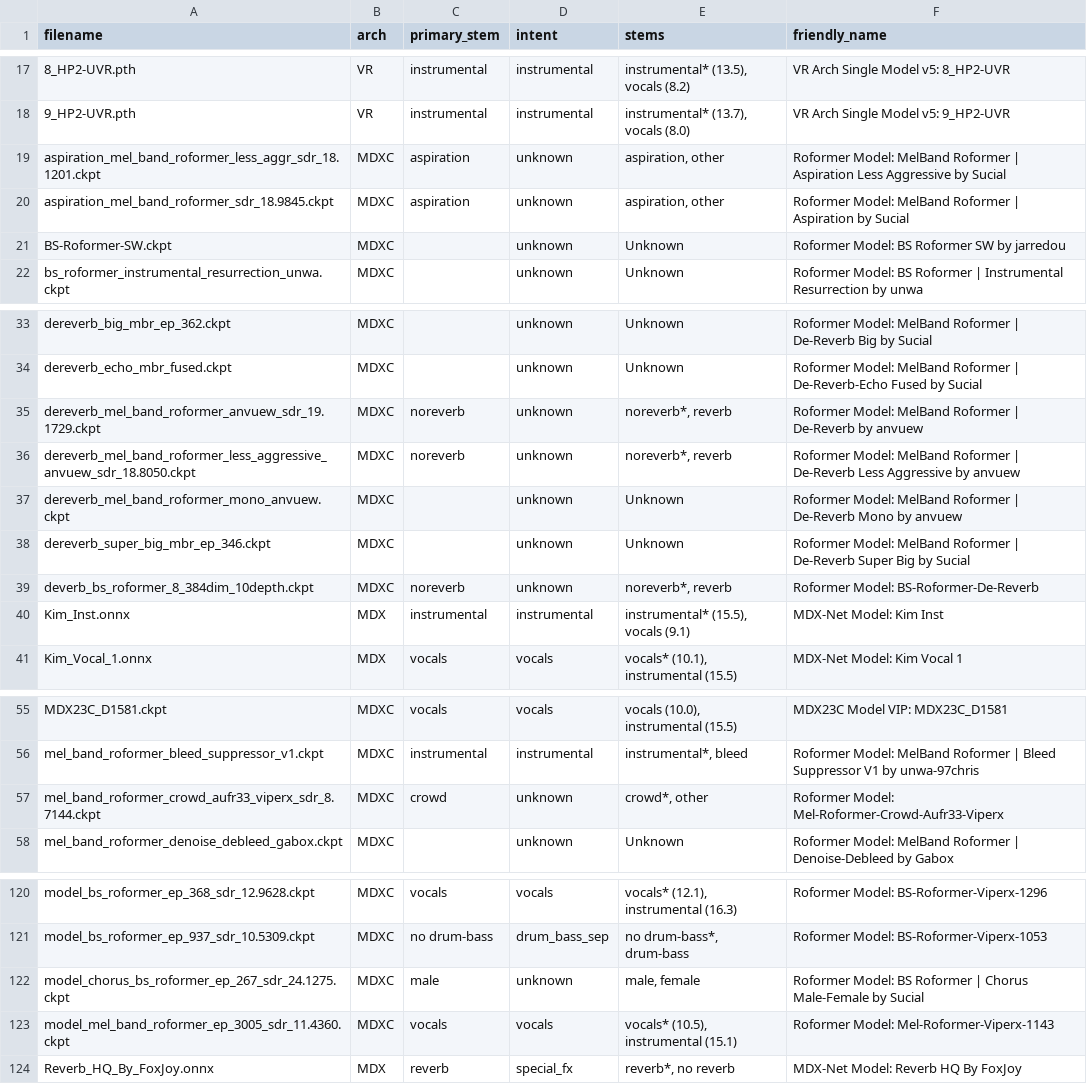
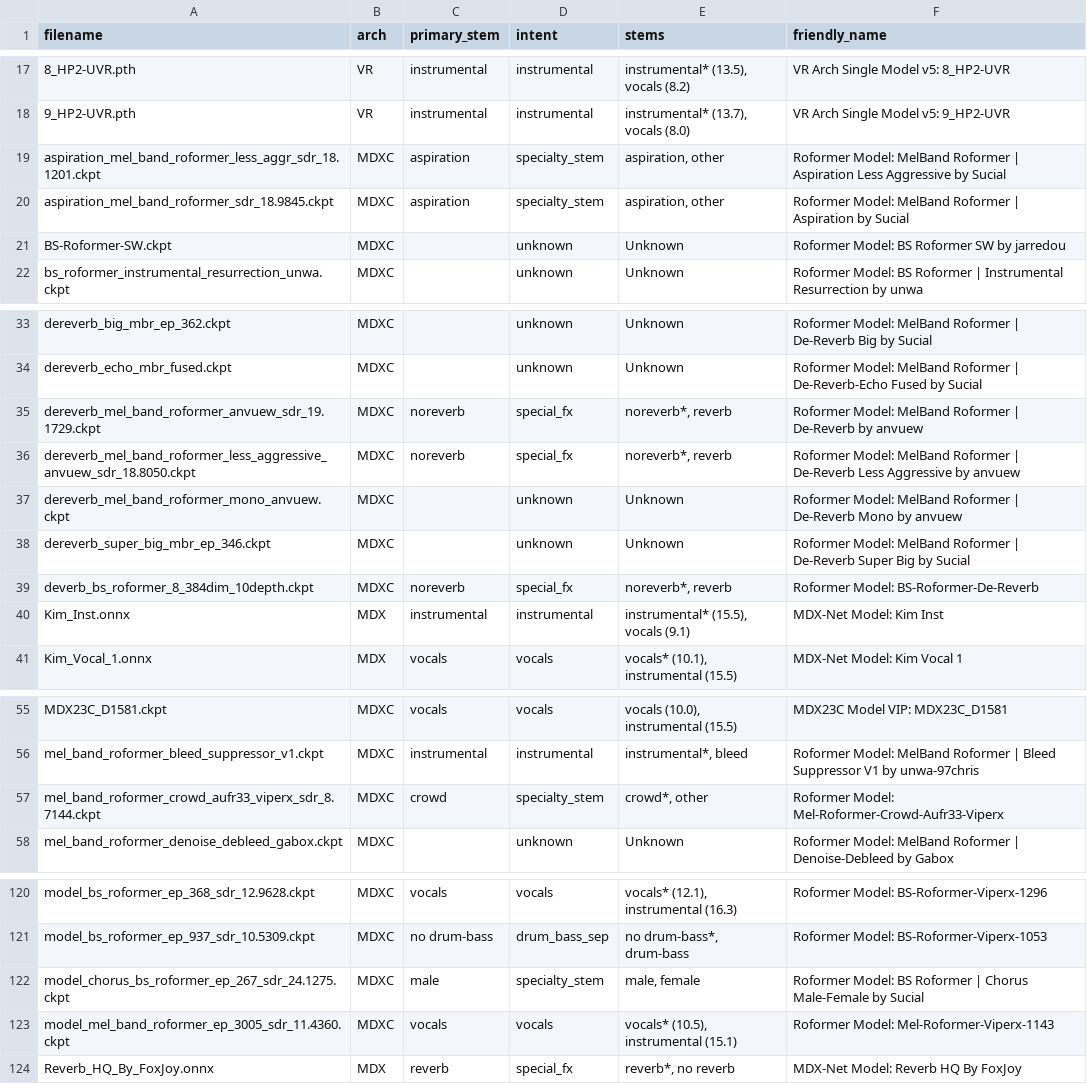
Before and after one commit to minarru/ultimatevocalremovergtk, a TSV file: docs/model_intent_reference.tsv, drawn as a sheet; only a part is shown, gaps mark what is left out.

```diff
--- a/docs/model_intent_reference.tsv
+++ b/docs/model_intent_reference.tsv
@@ -18,4 +18,4 @@ filename	arch	primary_stem	intent	stems	friendly_name
 9_HP2-UVR.pth	VR	instrumental	instrumental	instrumental* (13.7), vocals (8.0)	VR Arch Single Model v5: 9_HP2-UVR
-aspiration_mel_band_roformer_less_aggr_sdr_18.1201.ckpt	MDXC	aspiration	unknown	aspiration, other	Roformer Model: MelBand Roformer | Aspiration Less Aggressive by Sucial
-aspiration_mel_band_roformer_sdr_18.9845.ckpt	MDXC	aspiration	unknown	aspiration, other	Roformer Model: MelBand Roformer | Aspiration by Sucial
+aspiration_mel_band_roformer_less_aggr_sdr_18.1201.ckpt	MDXC	aspiration	specialty_stem	aspiration, other	Roformer Model: MelBand Roformer | Aspiration Less Aggressive by Sucial
+aspiration_mel_band_roformer_sdr_18.9845.ckpt	MDXC	aspiration	specialty_stem	aspiration, other	Roformer Model: MelBand Roformer | Aspiration by Sucial
 BS-Roformer-SW.ckpt	MDXC		unknown	Unknown	Roformer Model: BS Roformer SW by jarredou
@@ -34,7 +34,7 @@ dereverb_big_mbr_ep_362.ckpt	MDXC		unknown	Unknown	Roformer Model: MelBand Rofor
 dereverb_echo_mbr_fused.ckpt	MDXC		unknown	Unknown	Roformer Model: MelBand Roformer | De-Reverb-Echo Fused by Sucial
-dereverb_mel_band_roformer_anvuew_sdr_19.1729.ckpt	MDXC	noreverb	unknown	noreverb*, reverb	Roformer Model: MelBand Roformer | De-Reverb by anvuew
-dereverb_mel_band_roformer_less_aggressive_anvuew_sdr_18.8050.ckpt	MDXC	noreverb	unknown	noreverb*, reverb	Roformer Model: MelBand Roformer | De-Reverb Less Aggressive by anvuew
+dereverb_mel_band_roformer_anvuew_sdr_19.1729.ckpt	MDXC	noreverb	special_fx	noreverb*, reverb	Roformer Model: MelBand Roformer | De-Reverb by anvuew
+dereverb_mel_band_roformer_less_aggressive_anvuew_sdr_18.8050.ckpt	MDXC	noreverb	special_fx	noreverb*, reverb	Roformer Model: MelBand Roformer | De-Reverb Less Aggressive by anvuew
 dereverb_mel_band_roformer_mono_anvuew.ckpt	MDXC		unknown	Unknown	Roformer Model: MelBand Roformer | De-Reverb Mono by anvuew
 dereverb_super_big_mbr_ep_346.ckpt	MDXC		unknown	Unknown	Roformer Model: MelBand Roformer | De-Reverb Super Big by Sucial
-deverb_bs_roformer_8_384dim_10depth.ckpt	MDXC	noreverb	unknown	noreverb*, reverb	Roformer Model: BS-Roformer-De-Reverb
+deverb_bs_roformer_8_384dim_10depth.ckpt	MDXC	noreverb	special_fx	noreverb*, reverb	Roformer Model: BS-Roformer-De-Reverb
 Kim_Inst.onnx	MDX	instrumental	instrumental	instrumental* (15.5), vocals (9.1)	MDX-Net Model: Kim Inst
@@ -56,3 +56,3 @@ MDX23C_D1581.ckpt	MDXC	vocals	vocals	vocals (10.0), instrumental (15.5)	MDX23C M
 mel_band_roformer_bleed_suppressor_v1.ckpt	MDXC	instrumental	instrumental	instrumental*, bleed	Roformer Model: MelBand Roformer | Bleed Suppressor V1 by unwa-97chris
-mel_band_roformer_crowd_aufr33_viperx_sdr_8.7144.ckpt	MDXC	crowd	unknown	crowd*, other	Roformer Model: Mel-Roformer-Crowd-Aufr33-Viperx
+mel_band_roformer_crowd_aufr33_viperx_sdr_8.7144.ckpt	MDXC	crowd	specialty_stem	crowd*, other	Roformer Model: Mel-Roformer-Crowd-Aufr33-Viperx
 mel_band_roformer_denoise_debleed_gabox.ckpt	MDXC		unknown	Unknown	Roformer Model: MelBand Roformer | Denoise-Debleed by Gabox
@@ -121,3 +121,3 @@ model_bs_roformer_ep_368_sdr_12.9628.ckpt	MDXC	vocals	vocals	vocals* (12.1), ins
 model_bs_roformer_ep_937_sdr_10.5309.ckpt	MDXC	no drum-bass	drum_bass_sep	no drum-bass*, drum-bass	Roformer Model: BS-Roformer-Viperx-1053
-model_chorus_bs_roformer_ep_267_sdr_24.1275.ckpt	MDXC	male	unknown	male, female	Roformer Model: BS Roformer | Chorus Male-Female by Sucial
+model_chorus_bs_roformer_ep_267_sdr_24.1275.ckpt	MDXC	male	specialty_stem	male, female	Roformer Model: BS Roformer | Chorus Male-Female by Sucial
 model_mel_band_roformer_ep_3005_sdr_11.4360.ckpt	MDXC	vocals	vocals	vocals* (10.5), instrumental (15.1)	Roformer Model: Mel-Roformer-Viperx-1143
```
Also changed, not shown: 5 other files.
